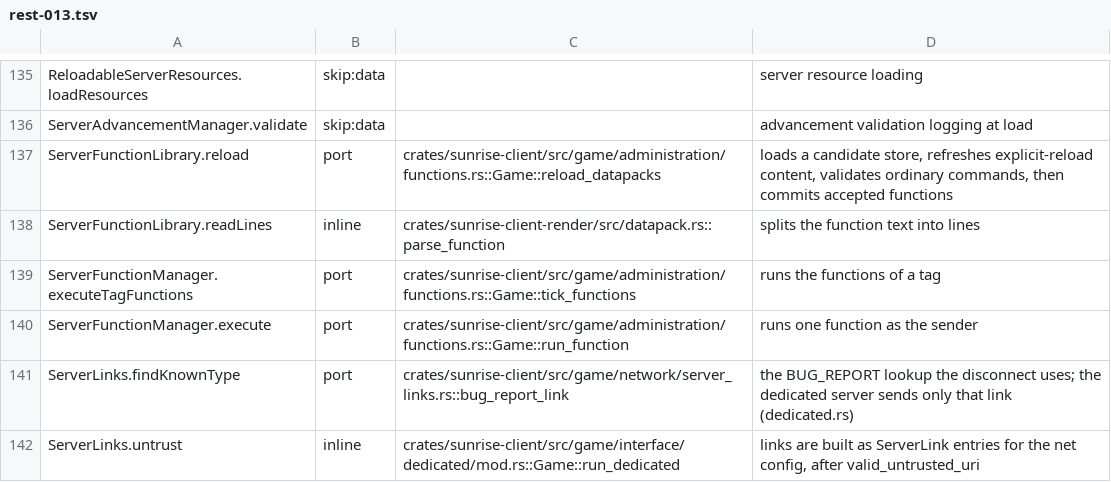
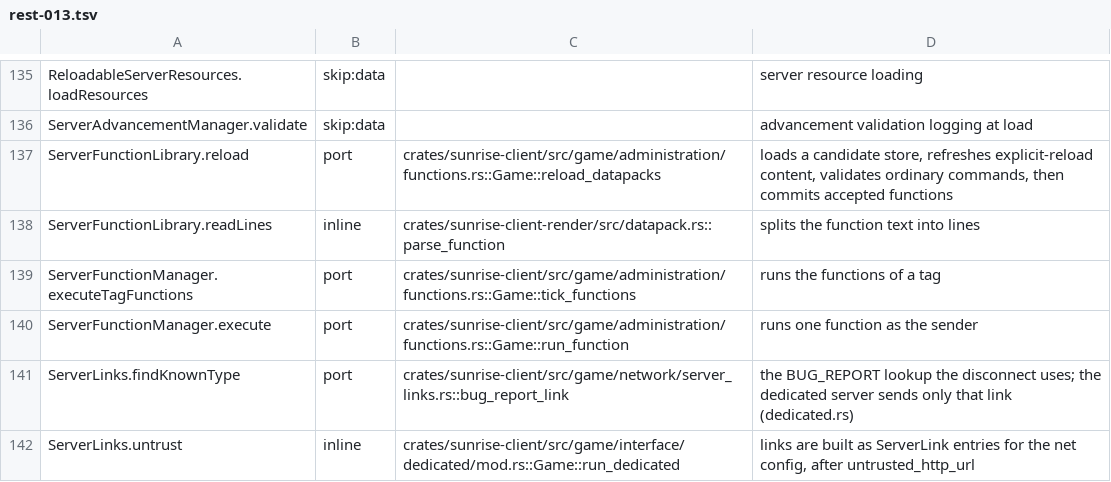
Before and after one commit to GeorgeDev22/sunrise, a TSV file: tools/port_map/rest-013.tsv, drawn as a sheet; only a part is shown, gaps mark what is left out.

```diff
--- a/tools/port_map/rest-013.tsv
+++ b/tools/port_map/rest-013.tsv
@@ -141,2 +141,2 @@ ServerFunctionManager.execute	port	crates/sunrise-client/src/game/administration
 ServerLinks.findKnownType	port	crates/sunrise-client/src/game/network/server_links.rs::bug_report_link	the BUG_REPORT lookup the disconnect uses; the dedicated server sends only that link (dedicated.rs)
-ServerLinks.untrust	inline	crates/sunrise-client/src/game/interface/dedicated/mod.rs::Game::run_dedicated	links are built as ServerLink entries for the net config, after valid_untrusted_uri
+ServerLinks.untrust	inline	crates/sunrise-client/src/game/interface/dedicated/mod.rs::Game::run_dedicated	links are built as ServerLink entries for the net config, after untrusted_http_url
```
Also changed, not shown: 12 other files.
